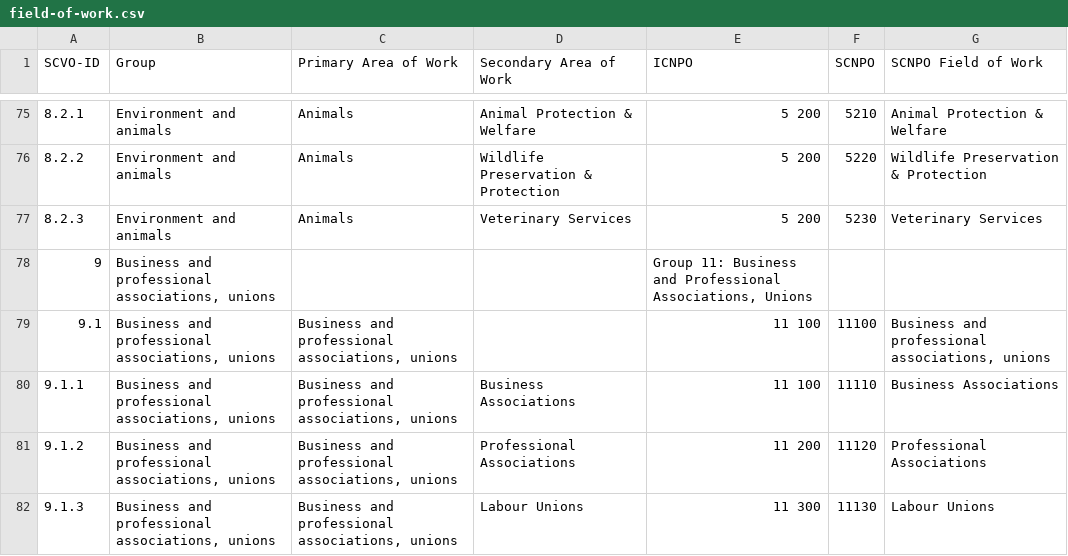
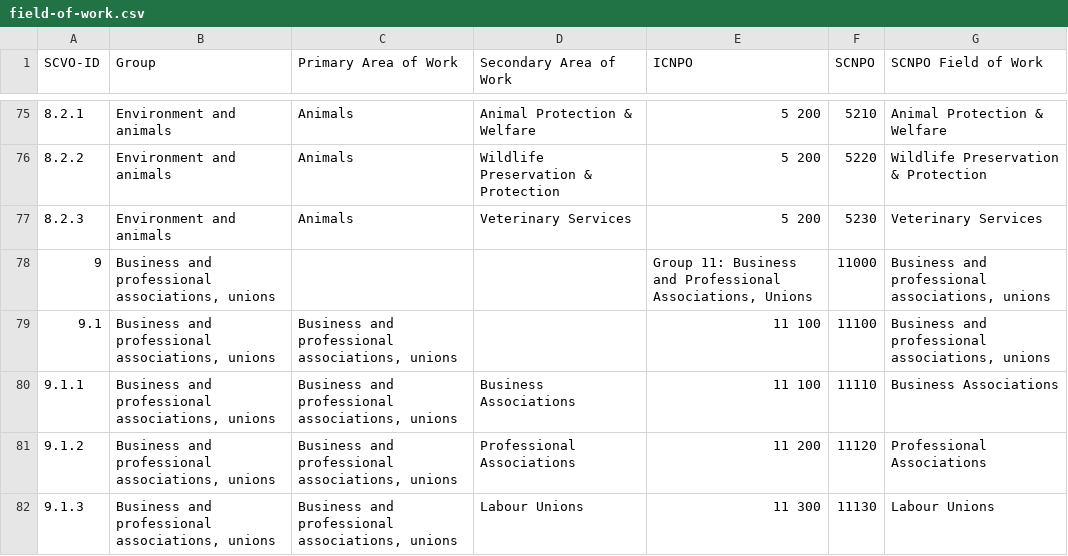
Before and after one commit to scvodigital/taxonomies, a CSV file: field-of-work.csv, drawn as a sheet; only a part is shown, gaps mark what is left out; the diff covers the shown part only.

Commit message:
Added top level headings to SCNPO columns

```diff
--- a/field-of-work.csv
+++ b/field-of-work.csv
@@ -77,3 +77,3 @@ SCVO-ID,Group,Primary Area of Work,Secondary Area of Work,ICNPO,SCNPO,SCNPO Fiel
 8.2.3,Environment and animals,Animals,Veterinary Services,5 200,5230,Veterinary Services
-9,"Business and professional associations, unions",,,"Group 11: Business and Professional Associations, Unions",,
+9,"Business and professional associations, unions",,,"Group 11: Business and Professional Associations, Unions",11000,"Business and professional associations, unions"
 9.1,"Business and professional associations, unions","Business and professional associations, unions",,11 100,11100,"Business and professional associations, unions"
```
Also changed, not shown: 20 edited cells elsewhere in this file.
